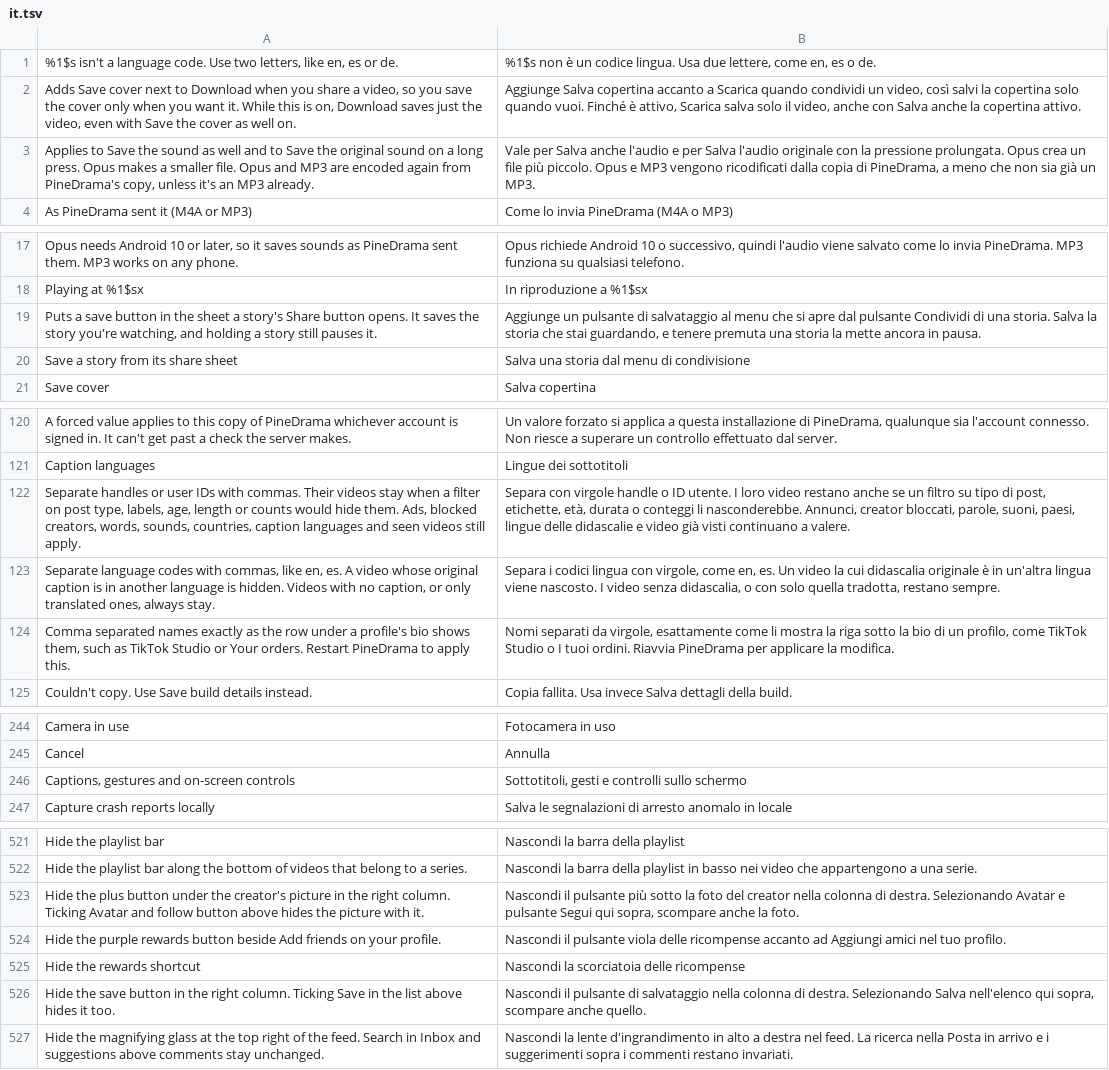
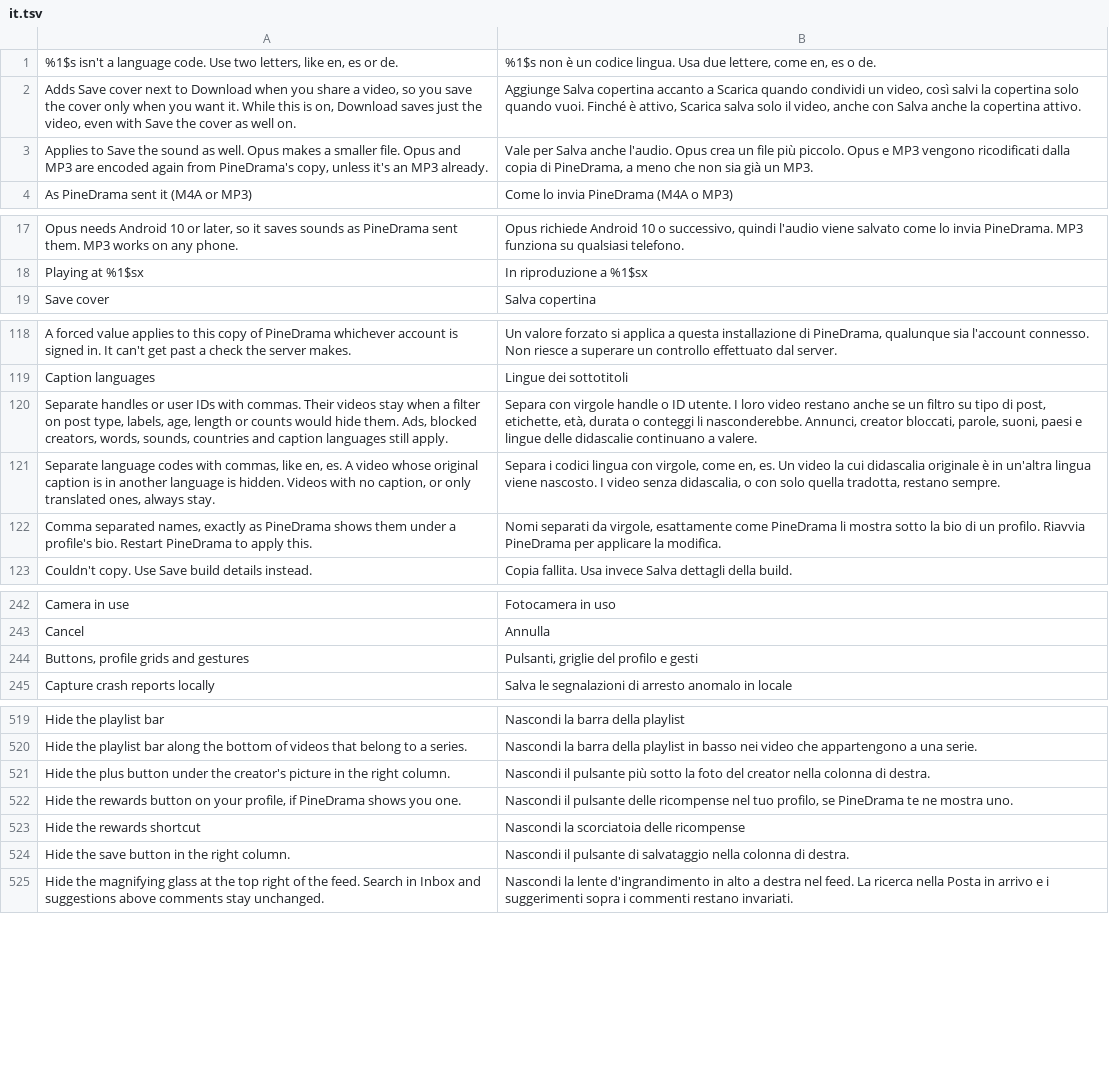
Before and after one commit to SysAdminDoc/HushPine, a TSV file: extensions/pinedrama/src/main/l10n/it.tsv, drawn as a sheet; only a part is shown, gaps mark what is left out; the diff covers the shown part only.

```diff
--- a/extensions/pinedrama/src/main/l10n/it.tsv
+++ b/extensions/pinedrama/src/main/l10n/it.tsv
@@ -2,3 +2,3 @@
 Adds Save cover next to Download when you share a video, so you save the cover only when you want it. While this is on, Download saves just the video, even with Save the cover as well on.	Aggiunge Salva copertina accanto a Scarica quando condividi un video, così salvi la copertina solo quando vuoi. Finché è attivo, Scarica salva solo il video, anche con Salva anche la copertina attivo.
-Applies to Save the sound as well and to Save the original sound on a long press. Opus makes a smaller file. Opus and MP3 are encoded again from PineDrama's copy, unless it's an MP3 already.	Vale per Salva anche l'audio e per Salva l'audio originale con la pressione prolungata. Opus crea un file più piccolo. Opus e MP3 vengono ricodificati dalla copia di PineDrama, a meno che non sia già un MP3.
+Applies to Save the sound as well. Opus makes a smaller file. Opus and MP3 are encoded again from PineDrama's copy, unless it's an MP3 already.	Vale per Salva anche l'audio. Opus crea un file più piccolo. Opus e MP3 vengono ricodificati dalla copia di PineDrama, a meno che non sia già un MP3.
 As PineDrama sent it (M4A or MP3)	Come lo invia PineDrama (M4A o MP3)
@@ -18,4 +18,2 @@ Opus needs Android 10 or later, so it saves sounds as PineDrama sent them. MP3 w
 Playing at %1$sx	In riproduzione a %1$sx
-Puts a save button in the sheet a story's Share button opens. It saves the story you're watching, and holding a story still pauses it.	Aggiunge un pulsante di salvataggio al menu che si apre dal pulsante Condividi di una storia. Salva la storia che stai guardando, e tenere premuta una storia la mette ancora in pausa.
-Save a story from its share sheet	Salva una storia dal menu di condivisione
 Save cover	Salva copertina
@@ -121,5 +119,5 @@ A forced value applies to this copy of PineDrama whichever account is signed in.
 Caption languages	Lingue dei sottotitoli
-Separate handles or user IDs with commas. Their videos stay when a filter on post type, labels, age, length or counts would hide them. Ads, blocked creators, words, sounds, countries, caption languages and seen videos still apply.	Separa con virgole handle o ID utente. I loro video restano anche se un filtro su tipo di post, etichette, età, durata o conteggi li nasconderebbe. Annunci, creator bloccati, parole, suoni, paesi, lingue delle didascalie e video già visti continuano a valere.
+Separate handles or user IDs with commas. Their videos stay when a filter on post type, labels, age, length or counts would hide them. Ads, blocked creators, words, sounds, countries and caption languages still apply.	Separa con virgole handle o ID utente. I loro video restano anche se un filtro su tipo di post, etichette, età, durata o conteggi li nasconderebbe. Annunci, creator bloccati, parole, suoni, paesi e lingue delle didascalie continuano a valere.
 Separate language codes with commas, like en, es. A video whose original caption is in another language is hidden. Videos with no caption, or only translated ones, always stay.	Separa i codici lingua con virgole, come en, es. Un video la cui didascalia originale è in un'altra lingua viene nascosto. I video senza didascalia, o con solo quella tradotta, restano sempre.
-Comma separated names exactly as the row under a profile's bio shows them, such as TikTok Studio or Your orders. Restart PineDrama to apply this.	Nomi separati da virgole, esattamente come li mostra la riga sotto la bio di un profilo, come TikTok Studio o I tuoi ordini. Riavvia PineDrama per applicare la modifica.
+Comma separated names, exactly as PineDrama shows them under a profile's bio. Restart PineDrama to apply this.	Nomi separati da virgole, esattamente come PineDrama li mostra sotto la bio di un profilo. Riavvia PineDrama per applicare la modifica.
 Couldn't copy. Use Save build details instead.	Copia fallita. Usa invece Salva dettagli della build.
@@ -245,3 +243,3 @@ Camera in use	Fotocamera in uso
 Cancel	Annulla
-Captions, gestures and on-screen controls	Sottotitoli, gesti e controlli sullo schermo
+Buttons, profile grids and gestures	Pulsanti, griglie del profilo e gesti
 Capture crash reports locally	Salva le segnalazioni di arresto anomalo in locale
@@ -522,6 +520,6 @@ Hide the playlist bar	Nascondi la barra della playlist
 Hide the playlist bar along the bottom of videos that belong to a series.	Nascondi la barra della playlist in basso nei video che appartengono a una serie.
-Hide the plus button under the creator's picture in the right column. Ticking Avatar and follow button above hides the picture with it.	Nascondi il pulsante più sotto la foto del creator nella colonna di destra. Selezionando Avatar e pulsante Segui qui sopra, scompare anche la foto.
-Hide the purple rewards button beside Add friends on your profile.	Nascondi il pulsante viola delle ricompense accanto ad Aggiungi amici nel tuo profilo.
+Hide the plus button under the creator's picture in the right column.	Nascondi il pulsante più sotto la foto del creator nella colonna di destra.
+Hide the rewards button on your profile, if PineDrama shows you one.	Nascondi il pulsante delle ricompense nel tuo profilo, se PineDrama te ne mostra uno.
 Hide the rewards shortcut	Nascondi la scorciatoia delle ricompense
-Hide the save button in the right column. Ticking Save in the list above hides it too.	Nascondi il pulsante di salvataggio nella colonna di destra. Selezionando Salva nell'elenco qui sopra, scompare anche quello.
+Hide the save button in the right column.	Nascondi il pulsante di salvataggio nella colonna di destra.
 Hide the magnifying glass at the top right of the feed. Search in Inbox and suggestions above comments stay unchanged.	Nascondi la lente d'ingrandimento in alto a destra nel feed. La ricerca nella Posta in arrivo e i suggerimenti sopra i commenti restano invariati.
```
Also changed, not shown: 5 added rows, 11 removed rows and 16 edited cells elsewhere in this file, extensions/pinedrama/src/main/l10n/az.tsv, extensions/pinedrama/src/main/l10n/de.tsv, 42 other files.
